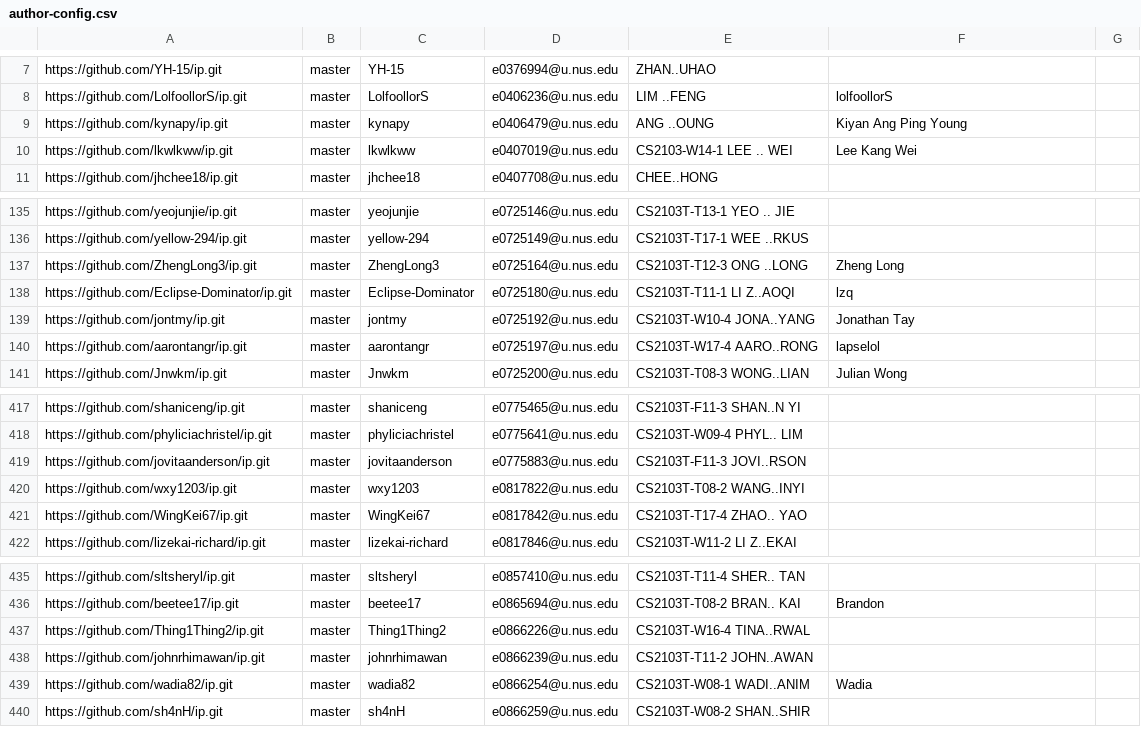
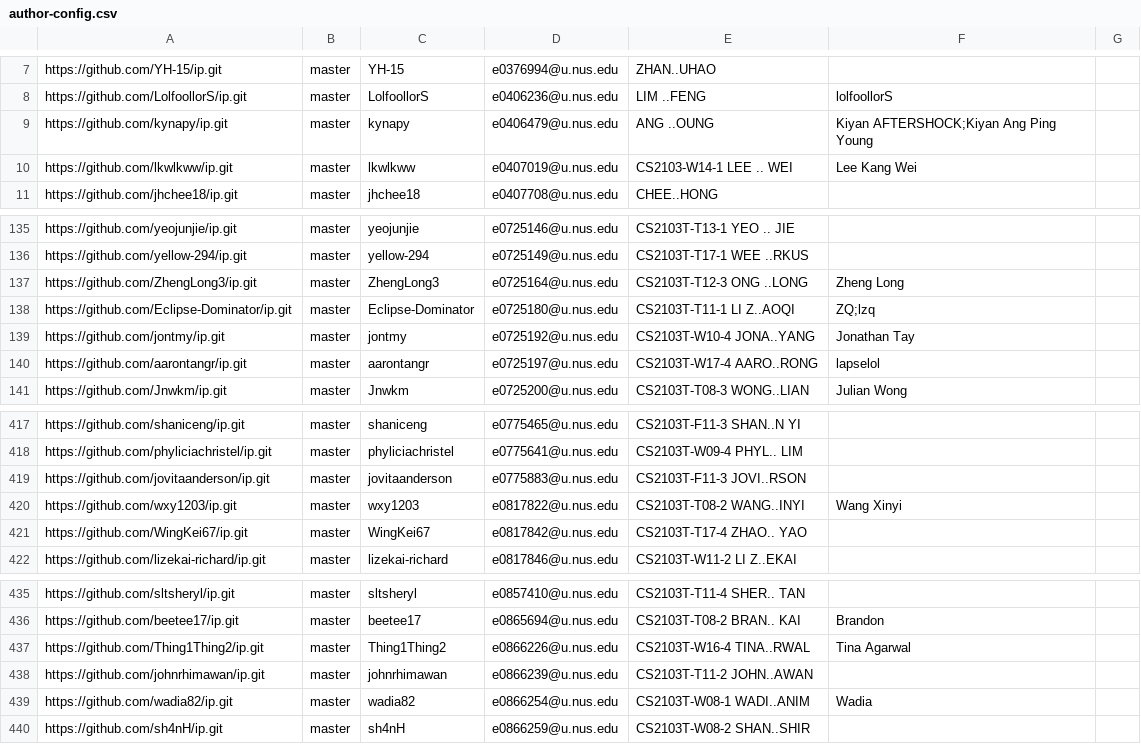
Before and after one commit to nus-cs2103-AY2223S1/ip-dashboard, a CSV file: configs/author-config.csv, drawn as a sheet; only a part is shown, gaps mark what is left out.

Commit message:
Update configs

```diff
--- a/configs/author-config.csv
+++ b/configs/author-config.csv
@@ -8,3 +8,3 @@ https://github.com/YH-15/ip.git,master,YH-15,e0376994@u.nus.edu,ZHAN..UHAO,,
 https://github.com/LolfoollorS/ip.git,master,LolfoollorS,e0406236@u.nus.edu,LIM ..FENG,lolfoollorS,
-https://github.com/kynapy/ip.git,master,kynapy,e0406479@u.nus.edu,ANG ..OUNG,Kiyan Ang Ping Young,
+https://github.com/kynapy/ip.git,master,kynapy,e0406479@u.nus.edu,ANG ..OUNG,Kiyan AFTERSHOCK;Kiyan Ang Ping Young,
 https://github.com/lkwlkww/ip.git,master,lkwlkww,e0407019@u.nus.edu,CS2103-W14-1 LEE .. WEI,Lee Kang Wei,
@@ -137,3 +137,3 @@ https://github.com/yellow-294/ip.git,master,yellow-294,e0725149@u.nus.edu,CS2103
 https://github.com/ZhengLong3/ip.git,master,ZhengLong3,e0725164@u.nus.edu,CS2103T-T12-3 ONG ..LONG,Zheng Long,
-https://github.com/Eclipse-Dominator/ip.git,master,Eclipse-Dominator,e0725180@u.nus.edu,CS2103T-T11-1 LI Z..AOQI,lzq,
+https://github.com/Eclipse-Dominator/ip.git,master,Eclipse-Dominator,e0725180@u.nus.edu,CS2103T-T11-1 LI Z..AOQI,ZQ;lzq,
 https://github.com/jontmy/ip.git,master,jontmy,e0725192@u.nus.edu,CS2103T-W10-4 JONA..YANG,Jonathan Tay,
@@ -419,3 +419,3 @@ https://github.com/phyliciachristel/ip.git,master,phyliciachristel,e0775641@u.nu
 https://github.com/jovitaanderson/ip.git,master,jovitaanderson,e0775883@u.nus.edu,CS2103T-F11-3 JOVI..RSON,,
-https://github.com/wxy1203/ip.git,master,wxy1203,e0817822@u.nus.edu,CS2103T-T08-2 WANG..INYI,,
+https://github.com/wxy1203/ip.git,master,wxy1203,e0817822@u.nus.edu,CS2103T-T08-2 WANG..INYI,Wang Xinyi,
 https://github.com/WingKei67/ip.git,master,WingKei67,e0817842@u.nus.edu,CS2103T-T17-4 ZHAO.. YAO,,
@@ -436,3 +436,3 @@ https://github.com/sltsheryl/ip.git,master,sltsheryl,e0857410@u.nus.edu,CS2103T-
 https://github.com/beetee17/ip.git,master,beetee17,e0865694@u.nus.edu,CS2103T-T08-2 BRAN.. KAI,Brandon,
-https://github.com/Thing1Thing2/ip.git,master,Thing1Thing2,e0866226@u.nus.edu,CS2103T-W16-4 TINA..RWAL,,
+https://github.com/Thing1Thing2/ip.git,master,Thing1Thing2,e0866226@u.nus.edu,CS2103T-W16-4 TINA..RWAL,Tina Agarwal,
 https://github.com/johnrhimawan/ip.git,master,johnrhimawan,e0866239@u.nus.edu,CS2103T-T11-2 JOHN..AWAN,,
```
